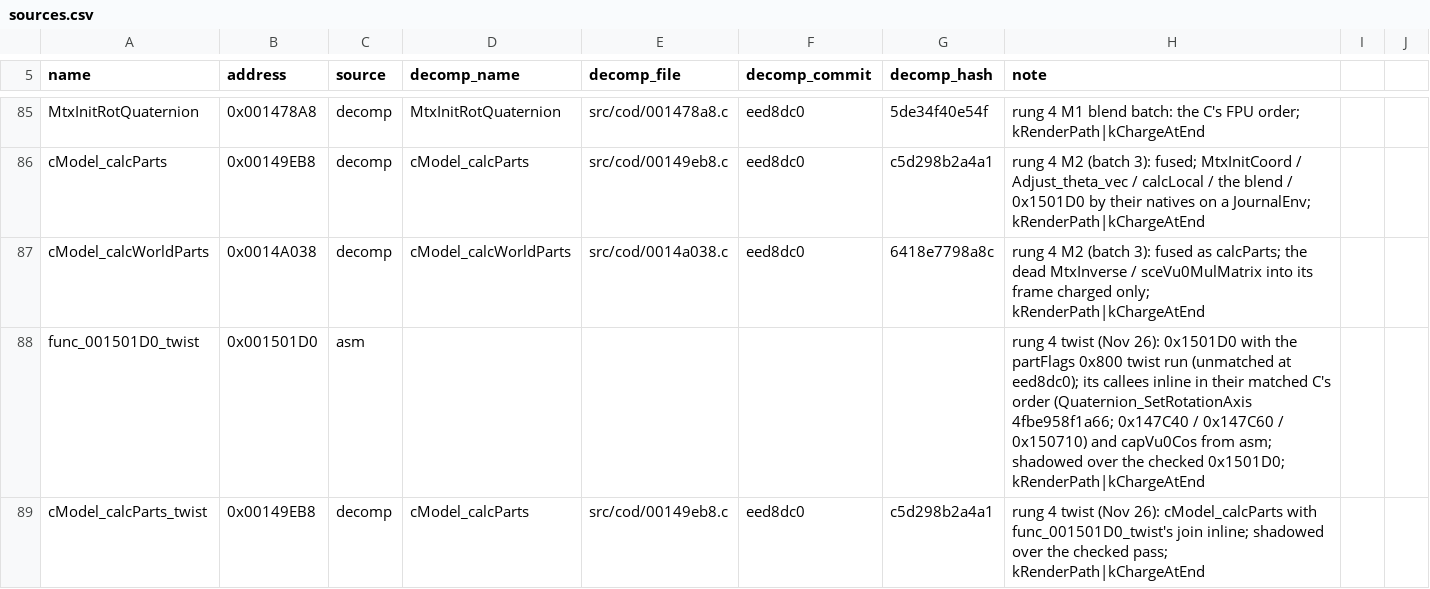
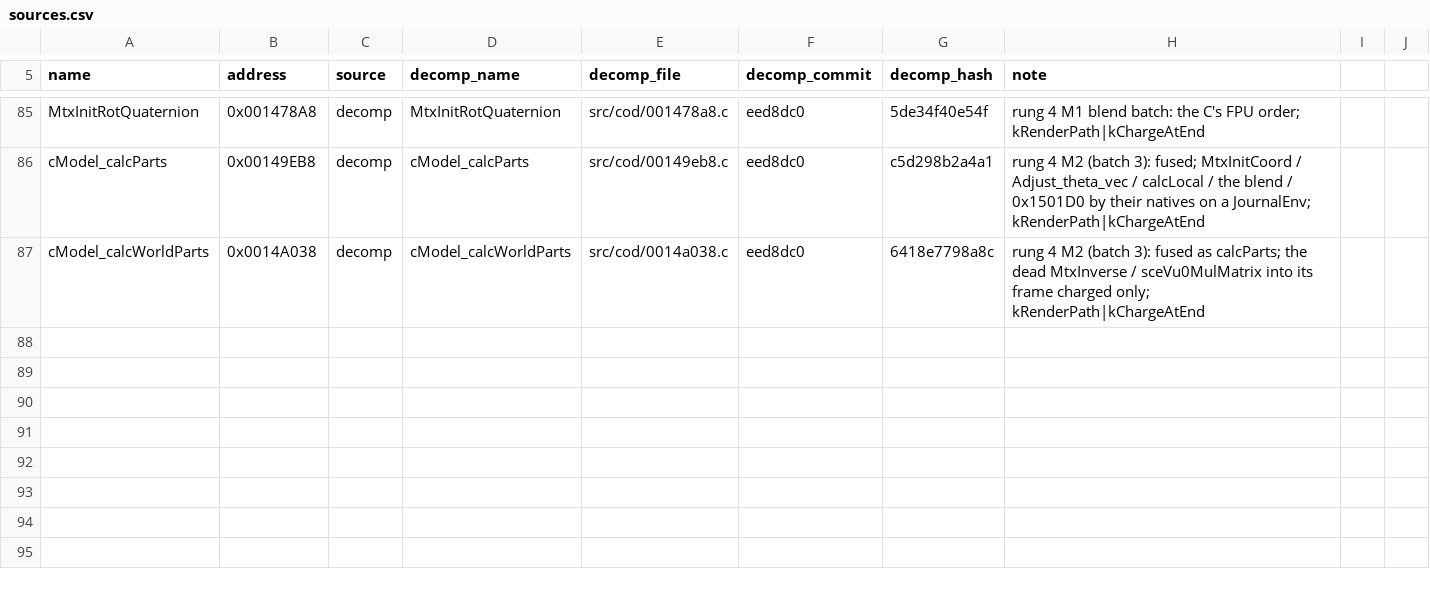
Before and after one commit to DuckyNerdball/God-Hand-Rearmed, a CSV file: tools/native/sources.csv, drawn as a sheet; only a part is shown, gaps mark what is left out; the diff covers the shown part only.

```diff
--- a/tools/native/sources.csv
+++ b/tools/native/sources.csv
@@ -87,3 +87 @@ cModel_calcParts,0x00149EB8,decomp,cModel_calcParts,src/cod/00149eb8.c,eed8dc0,c
 cModel_calcWorldParts,0x0014A038,decomp,cModel_calcWorldParts,src/cod/0014a038.c,eed8dc0,6418e7798a8c,rung 4 M2 (batch 3): fused as calcParts; the dead MtxInverse / sceVu0MulMatrix into its frame charged only; kRenderPath|kChargeAtEnd
-func_001501D0_twist,0x001501D0,asm,,,,,rung 4 twist (Nov 26): 0x1501D0 with the partFlags 0x800 twist run (unmatched at eed8dc0); its callees inline in their matched C's order (Quaternion_SetRotationAxis 4fbe958f1a66; 0x147C40 / 0x147C60 / 0x150710) and capVu0Cos from asm; shadowed over the checked 0x1501D0; kRenderPath|kChargeAtEnd
-cModel_calcParts_twist,0x00149EB8,decomp,cModel_calcParts,src/cod/00149eb8.c,eed8dc0,c5d298b2a4a1,rung 4 twist (Nov 26): cModel_calcParts with func_001501D0_twist's join inline; shadowed over the checked pass; kRenderPath|kChargeAtEnd
```
Also changed, not shown: 1 removed row and 2 edited cells elsewhere in this file, 4 other files.
